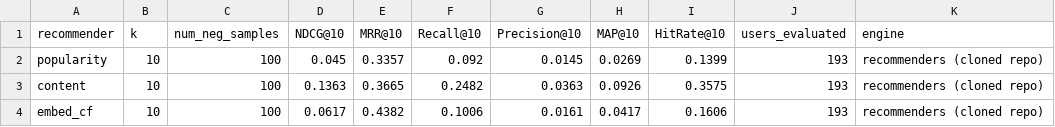
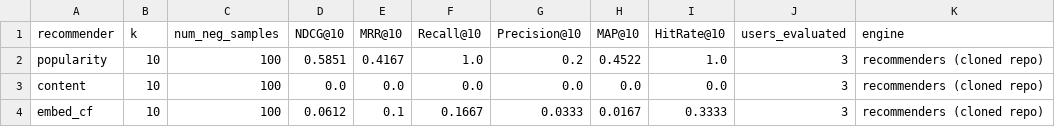
Before and after one commit to Ceci-june/CS2307, a CSV file: gen_user_data/data/csv/eval_results.csv, drawn as a sheet.

```diff
--- a/gen_user_data/data/csv/eval_results.csv
+++ b/gen_user_data/data/csv/eval_results.csv
@@ -1,4 +1,4 @@
 recommender,k,num_neg_samples,NDCG@10,MRR@10,Recall@10,Precision@10,MAP@10,HitRate@10,users_evaluated,engine
-popularity,10,100,0.045,0.3357,0.092,0.0145,0.0269,0.1399,193,recommenders (cloned repo)
-content,10,100,0.1363,0.3665,0.2482,0.0363,0.0926,0.3575,193,recommenders (cloned repo)
-embed_cf,10,100,0.0617,0.4382,0.1006,0.0161,0.0417,0.1606,193,recommenders (cloned repo)
+popularity,10,100,0.5851,0.4167,1.0,0.2,0.4522,1.0,3,recommenders (cloned repo)
+content,10,100,0.0,0.0,0.0,0.0,0.0,0.0,3,recommenders (cloned repo)
+embed_cf,10,100,0.0612,0.1,0.1667,0.0333,0.0167,0.3333,3,recommenders (cloned repo)
```
Also changed, not shown: 7 other files.
